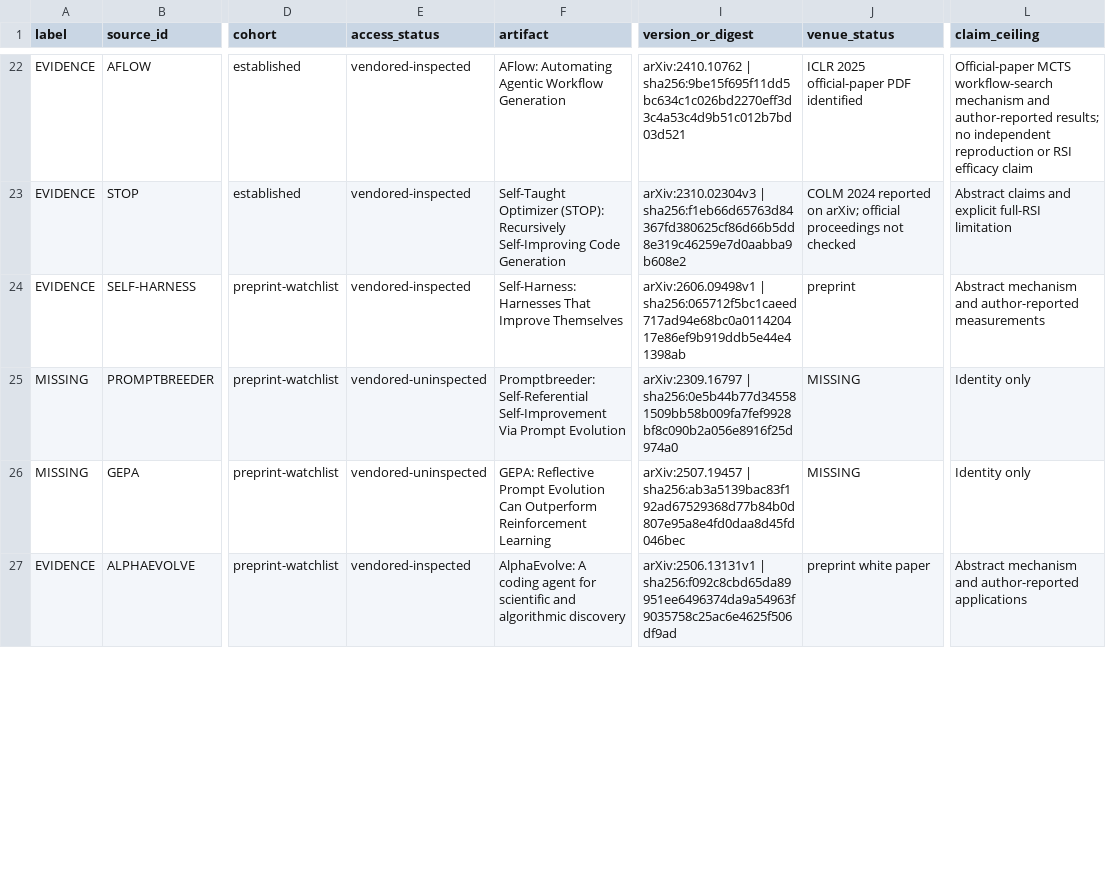
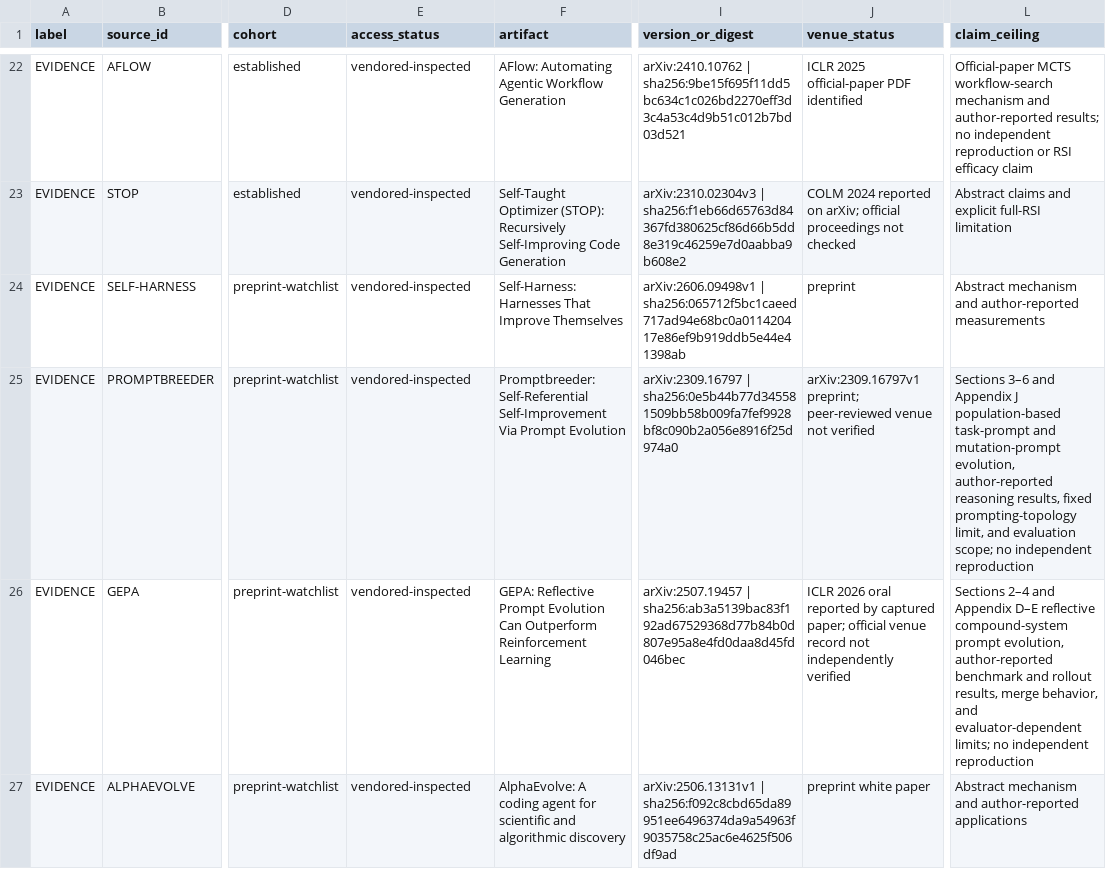
Before and after one commit to phi9t/harp, a TSV file: content/sources/source_registry.tsv, drawn as a sheet; only a part is shown, gaps mark what is left out; the diff covers the shown part only; the diff names each change by its address in the sheet, - before the commit and + after, or states it on an @@ line.

```diff
--- a/content/sources/source_registry.tsv
+++ b/content/sources/source_registry.tsv
-A25:A26 (label): MISSING
+A25:A26 (label): EVIDENCE
-E25:E26 (access_status): vendored-uninspected
+E25:E26 (access_status): vendored-inspected
-J25 (venue_status): MISSING
+J25 (venue_status): arXiv:2309.16797v1 preprint; peer-reviewed venue not verified
-L25 (claim_ceiling): Identity only
+L25 (claim_ceiling): Sections 3–6 and Appendix J population-based task-prompt and mutation-prompt evolution, author-reported reasoning results, fixed prompting-topology limit, and evaluation scope; no independent reproduction
-J26 (venue_status): MISSING
+J26 (venue_status): ICLR 2026 oral reported by captured paper; official venue record not independently verified
-L26 (claim_ceiling): Identity only
+L26 (claim_ceiling): Sections 2–4 and Appendix D–E reflective compound-system prompt evolution, author-reported benchmark and rollout results, merge behavior, and evaluator-dependent limits; no independent reproduction
```
Also changed, not shown: 12 edited cells elsewhere in this file, content/sources/evidence_graph.tsv, content/weng-source-cards.tsv, 7 other files.
